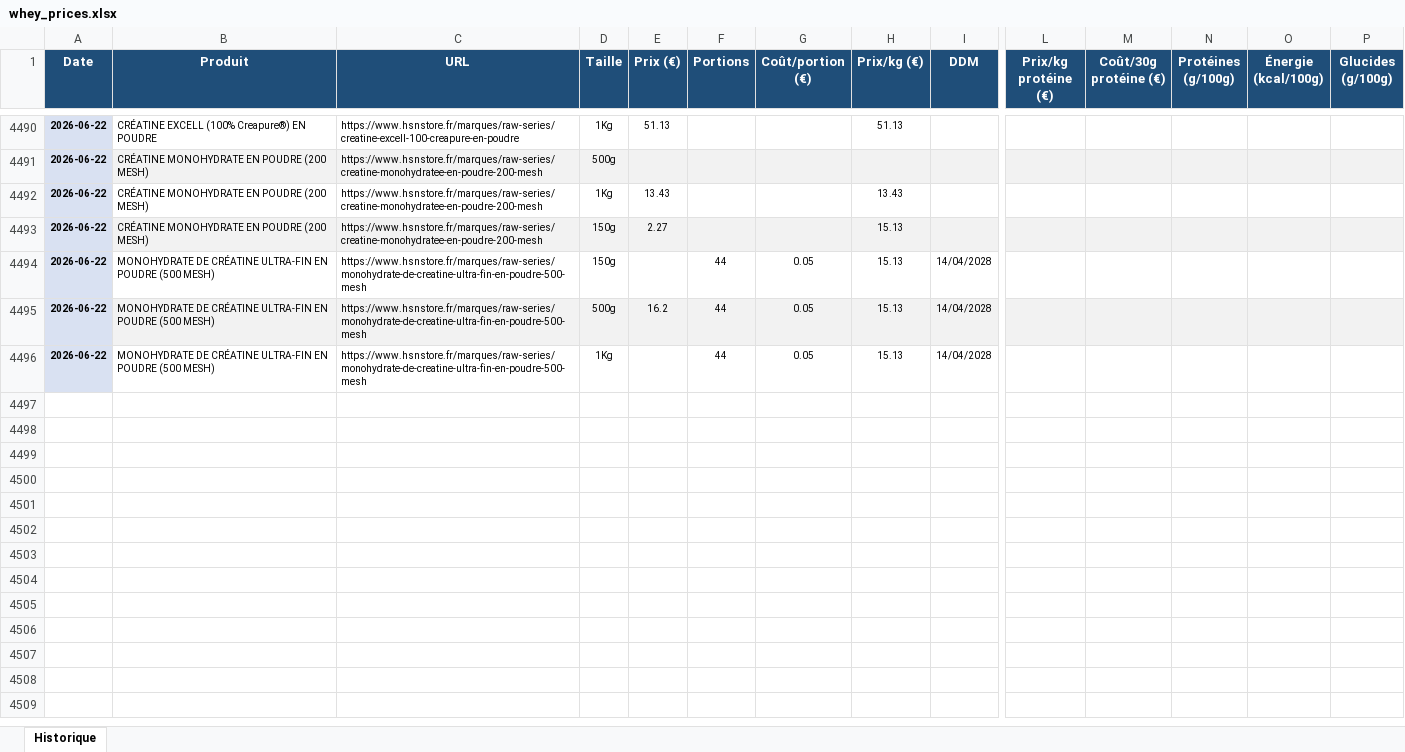
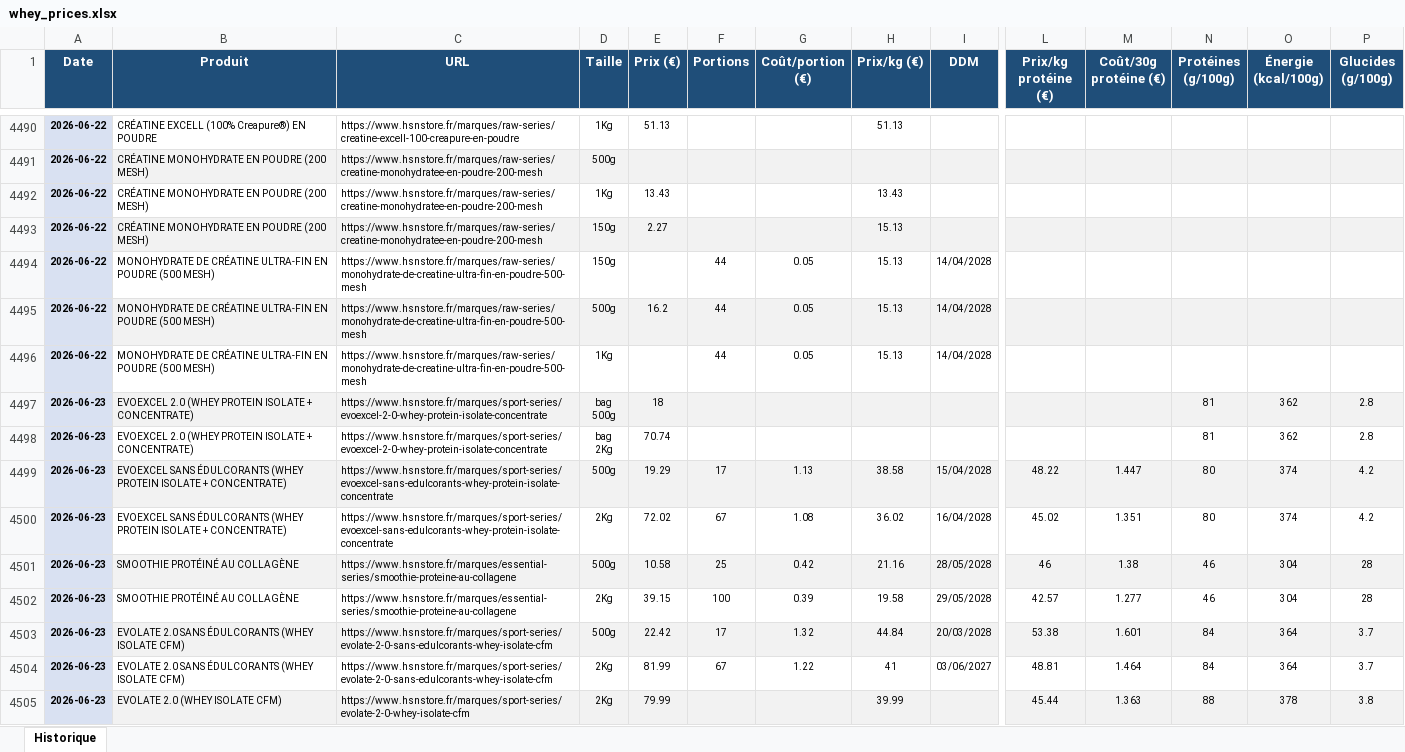
Before and after one commit to Aurel456/whey_price_tracker, an Excel workbook: whey_prices.xlsx, sheet Historique, drawn as a sheet; only a part is shown, gaps mark what is left out; values as stored, in another font and other column widths than the file's, no borders; rows hold the shown columns only; ↵ is a line break in a cell; the diff covers the shown part only; the diff names each change by its address in the sheet, - before the commit and + after, or states it on an @@ line.

```diff
--- a/whey_prices.xlsx (sheet Historique)
+++ b/whey_prices.xlsx (sheet Historique)
+row 4497: 2026-06-23 | EVOEXCEL 2.0 (WHEY PROTEIN ISOLATE + CONCENTRATE) | https://www.hsnstore.fr/marques/sport-series/evoexcel-2-0-whey-protein-isolate-concentrate | bag ↵ 500g | 18 |  |  |  |  |  |  | 81 | 362 | 2.8
+row 4498: 2026-06-23 | EVOEXCEL 2.0 (WHEY PROTEIN ISOLATE + CONCENTRATE) | https://www.hsnstore.fr/marques/sport-series/evoexcel-2-0-whey-protein-isolate-concentrate | bag ↵ 2Kg | 70.74 |  |  |  |  |  |  | 81 | 362 | 2.8
+row 4499: 2026-06-23 | EVOEXCEL SANS ÉDULCORANTS (WHEY PROTEIN ISOLATE + CONCENTRATE) | https://www.hsnstore.fr/marques/sport-series/evoexcel-sans-edulcorants-whey-protein-isolate-concentrate | 500g | 19.29 | 17 | 1.13 | 38.58 | 15/04/2028 | 48.22 | 1.447 | 80 | 374 | 4.2
+row 4500: 2026-06-23 | EVOEXCEL SANS ÉDULCORANTS (WHEY PROTEIN ISOLATE + CONCENTRATE) | https://www.hsnstore.fr/marques/sport-series/evoexcel-sans-edulcorants-whey-protein-isolate-concentrate | 2Kg | 72.02 | 67 | 1.08 | 36.02 | 16/04/2028 | 45.02 | 1.351 | 80 | 374 | 4.2
+row 4501: 2026-06-23 | SMOOTHIE PROTÉINÉ AU COLLAGÈNE | https://www.hsnstore.fr/marques/essential-series/smoothie-proteine-au-collagene | 500g | 10.58 | 25 | 0.42 | 21.16 | 28/05/2028 | 46 | 1.38 | 46 | 304 | 28
+row 4502: 2026-06-23 | SMOOTHIE PROTÉINÉ AU COLLAGÈNE | https://www.hsnstore.fr/marques/essential-series/smoothie-proteine-au-collagene | 2Kg | 39.15 | 100 | 0.39 | 19.58 | 29/05/2028 | 42.57 | 1.277 | 46 | 304 | 28
+row 4503: 2026-06-23 | EVOLATE 2.0 SANS ÉDULCORANTS (WHEY ISOLATE CFM) | https://www.hsnstore.fr/marques/sport-series/evolate-2-0-sans-edulcorants-whey-isolate-cfm | 500g | 22.42 | 17 | 1.32 | 44.84 | 20/03/2028 | 53.38 | 1.601 | 84 | 364 | 3.7
+row 4504: 2026-06-23 | EVOLATE 2.0 SANS ÉDULCORANTS (WHEY ISOLATE CFM) | https://www.hsnstore.fr/marques/sport-series/evolate-2-0-sans-edulcorants-whey-isolate-cfm | 2Kg | 81.99 | 67 | 1.22 | 41 | 03/06/2027 | 48.81 | 1.464 | 84 | 364 | 3.7
+row 4505: 2026-06-23 | EVOLATE 2.0 (WHEY ISOLATE CFM) | https://www.hsnstore.fr/marques/sport-series/evolate-2-0-whey-isolate-cfm | 2Kg | 79.99 |  |  | 39.99 |  | 45.44 | 1.363 | 88 | 378 | 3.8
```
Also changed, not shown: 65 added rows elsewhere in this sheet, myprotein_prices.xlsx, 8 other files.
